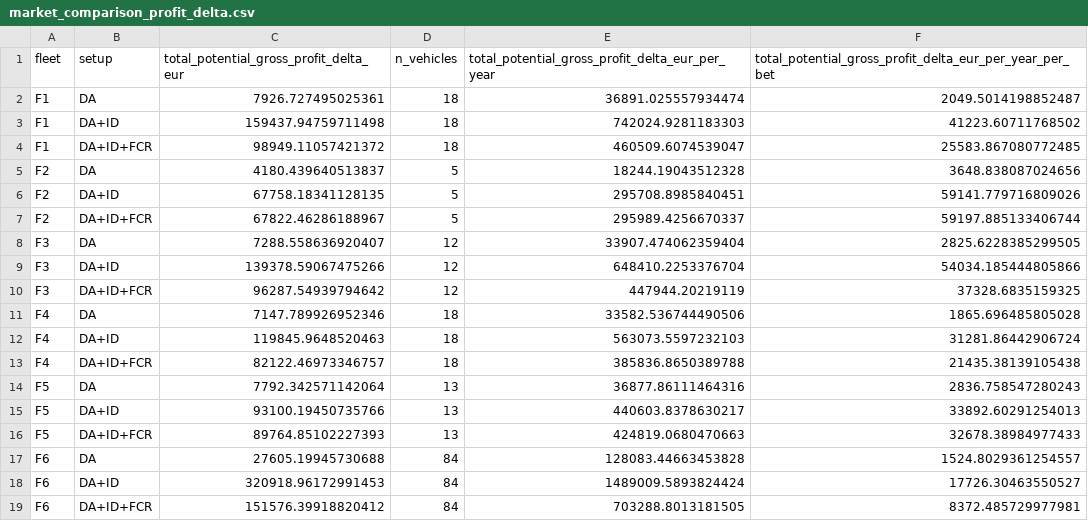
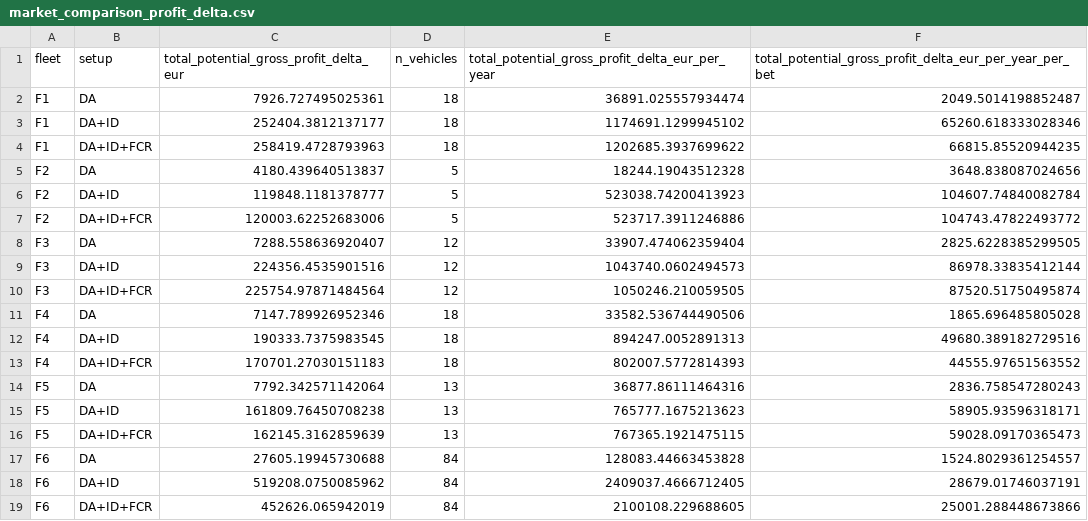
Before and after one commit to TUMFTM/flex-depot, a CSV file: paper/figures/market_comparison/market_comparison_profit_delta.csv, drawn as a sheet.

Commit message:
update market comparison

```diff
--- a/paper/figures/market_comparison/market_comparison_profit_delta.csv
+++ b/paper/figures/market_comparison/market_comparison_profit_delta.csv
@@ -2,18 +2,18 @@ fleet,setup,total_potential_gross_profit_delta_eur,n_vehicles,total_potential_gr
 F1,DA,7926.727495025361,18,36891.025557934474,2049.5014198852487
-F1,DA+ID,159437.94759711498,18,742024.9281183303,41223.60711768502
-F1,DA+ID+FCR,98949.11057421372,18,460509.6074539047,25583.867080772485
+F1,DA+ID,252404.3812137177,18,1174691.1299945102,65260.618333028346
+F1,DA+ID+FCR,258419.4728793963,18,1202685.3937699622,66815.85520944235
 F2,DA,4180.439640513837,5,18244.19043512328,3648.838087024656
-F2,DA+ID,67758.18341128135,5,295708.8985840451,59141.779716809026
-F2,DA+ID+FCR,67822.46286188967,5,295989.4256670337,59197.885133406744
+F2,DA+ID,119848.1181378777,5,523038.74200413923,104607.74840082784
+F2,DA+ID+FCR,120003.62252683006,5,523717.3911246886,104743.47822493772
 F3,DA,7288.558636920407,12,33907.474062359404,2825.6228385299505
-F3,DA+ID,139378.59067475266,12,648410.2253376704,54034.185444805866
-F3,DA+ID+FCR,96287.54939794642,12,447944.20219119,37328.6835159325
+F3,DA+ID,224356.4535901516,12,1043740.0602494573,86978.33835412144
+F3,DA+ID+FCR,225754.97871484564,12,1050246.210059505,87520.51750495874
 F4,DA,7147.789926952346,18,33582.536744490506,1865.696485805028
-F4,DA+ID,119845.9648520463,18,563073.5597232103,31281.86442906724
-F4,DA+ID+FCR,82122.46973346757,18,385836.8650389788,21435.38139105438
+F4,DA+ID,190333.7375983545,18,894247.0052891313,49680.389182729516
+F4,DA+ID+FCR,170701.27030151183,18,802007.5772814393,44555.97651563552
 F5,DA,7792.342571142064,13,36877.86111464316,2836.758547280243
-F5,DA+ID,93100.19450735766,13,440603.8378630217,33892.60291254013
-F5,DA+ID+FCR,89764.85102227393,13,424819.0680470663,32678.38984977433
+F5,DA+ID,161809.76450708238,13,765777.1675213623,58905.93596318171
+F5,DA+ID+FCR,162145.3162859639,13,767365.1921475115,59028.09170365473
 F6,DA,27605.19945730688,84,128083.44663453828,1524.8029361254557
-F6,DA+ID,320918.96172991453,84,1489009.5893824424,17726.30463550527
-F6,DA+ID+FCR,151576.39918820412,84,703288.8013181505,8372.485729977981
+F6,DA+ID,519208.0750085962,84,2409037.4666712405,28679.01746037191
+F6,DA+ID+FCR,452626.065942019,84,2100108.229688605,25001.288448673866
```
Also changed, not shown: 2 other files.
